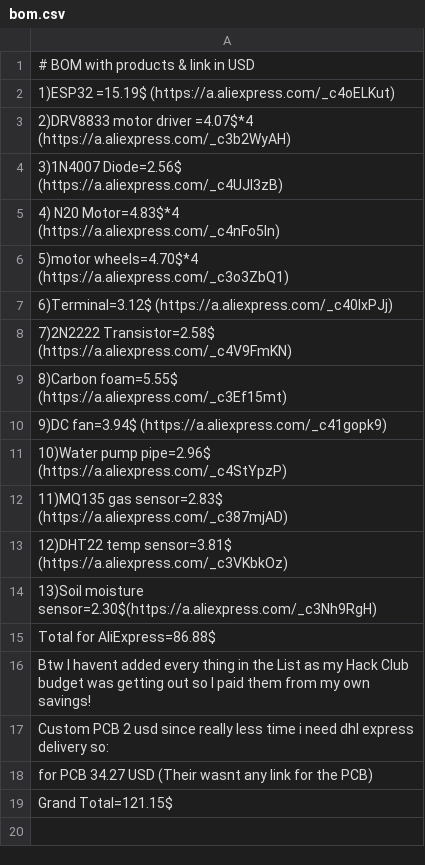
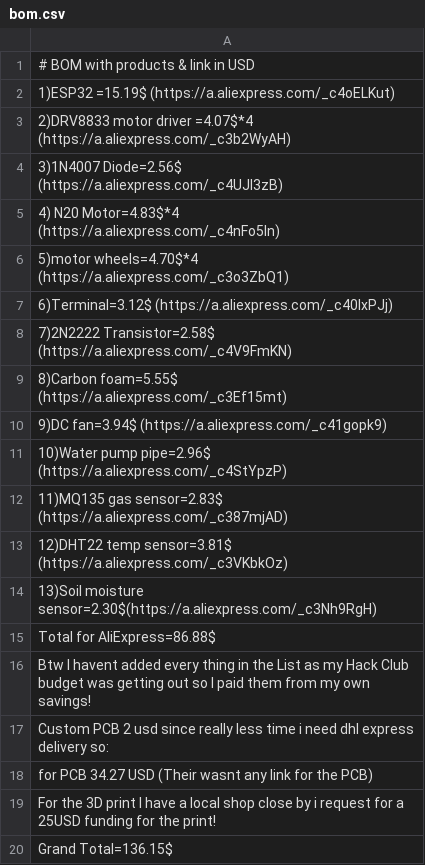
Before and after one commit to swiftpixcel/Mars-Habitat-Pod, a CSV file: bom.csv, drawn as a sheet.

Commit message:
Update bom.csv

```diff
--- a/bom.csv
+++ b/bom.csv
@@ -18,2 +18,3 @@ Custom PCB 2 usd since really less time i need dhl express delivery so:
 for PCB 34.27 USD (Their wasnt any link for the PCB)
-Grand Total=121.15$
+For the 3D print I have a local shop close by i request for a 25USD funding for the print!
+Grand Total=136.15$
```
